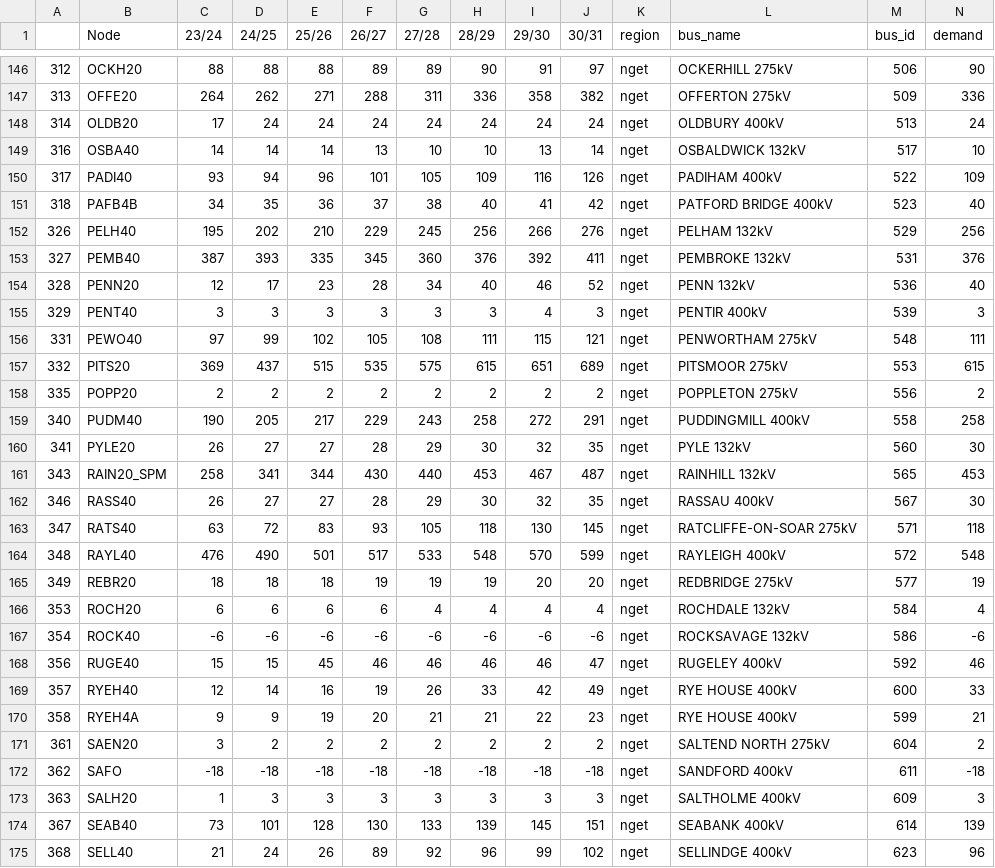
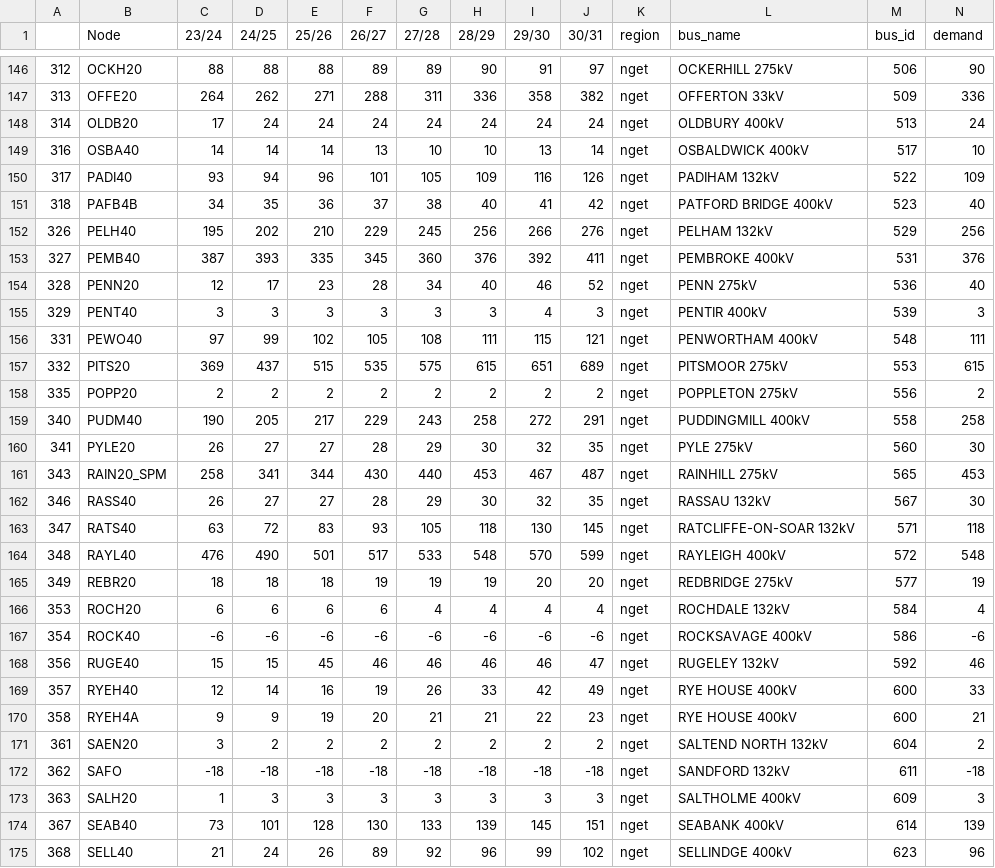
Before and after one commit to codet-glitch/RSAAT, a CSV file: delete/gsp_demand_filtered.csv, drawn as a sheet; only a part is shown, gaps mark what is left out; the diff covers the shown part only.

```diff
--- a/delete/gsp_demand_filtered.csv
+++ b/delete/gsp_demand_filtered.csv
@@ -146,12 +146,12 @@
 312,OCKH20,88,88,88,89,89,90,91,97,nget,OCKERHILL 275kV,506,90
-313,OFFE20,264,262,271,288,311,336,358,382,nget,OFFERTON 275kV,509,336
+313,OFFE20,264,262,271,288,311,336,358,382,nget,OFFERTON 33kV,509,336
 314,OLDB20,17,24,24,24,24,24,24,24,nget,OLDBURY 400kV,513,24
-316,OSBA40,14,14,14,13,10,10,13,14,nget,OSBALDWICK 132kV,517,10
-317,PADI40,93,94,96,101,105,109,116,126,nget,PADIHAM 400kV,522,109
+316,OSBA40,14,14,14,13,10,10,13,14,nget,OSBALDWICK 400kV,517,10
+317,PADI40,93,94,96,101,105,109,116,126,nget,PADIHAM 132kV,522,109
 318,PAFB4B,34,35,36,37,38,40,41,42,nget,PATFORD BRIDGE 400kV,523,40
 326,PELH40,195,202,210,229,245,256,266,276,nget,PELHAM 132kV,529,256
-327,PEMB40,387,393,335,345,360,376,392,411,nget,PEMBROKE 132kV,531,376
-328,PENN20,12,17,23,28,34,40,46,52,nget,PENN 132kV,536,40
+327,PEMB40,387,393,335,345,360,376,392,411,nget,PEMBROKE 400kV,531,376
+328,PENN20,12,17,23,28,34,40,46,52,nget,PENN 275kV,536,40
 329,PENT40,3,3,3,3,3,3,4,3,nget,PENTIR 400kV,539,3
-331,PEWO40,97,99,102,105,108,111,115,121,nget,PENWORTHAM 275kV,548,111
+331,PEWO40,97,99,102,105,108,111,115,121,nget,PENWORTHAM 400kV,548,111
 332,PITS20,369,437,515,535,575,615,651,689,nget,PITSMOOR 275kV,553,615
@@ -159,6 +159,6 @@
 340,PUDM40,190,205,217,229,243,258,272,291,nget,PUDDINGMILL 400kV,558,258
-341,PYLE20,26,27,27,28,29,30,32,35,nget,PYLE 132kV,560,30
-343,RAIN20_SPM,258,341,344,430,440,453,467,487,nget,RAINHILL 132kV,565,453
-346,RASS40,26,27,27,28,29,30,32,35,nget,RASSAU 400kV,567,30
-347,RATS40,63,72,83,93,105,118,130,145,nget,RATCLIFFE-ON-SOAR 275kV,571,118
+341,PYLE20,26,27,27,28,29,30,32,35,nget,PYLE 275kV,560,30
+343,RAIN20_SPM,258,341,344,430,440,453,467,487,nget,RAINHILL 275kV,565,453
+346,RASS40,26,27,27,28,29,30,32,35,nget,RASSAU 132kV,567,30
+347,RATS40,63,72,83,93,105,118,130,145,nget,RATCLIFFE-ON-SOAR 132kV,571,118
 348,RAYL40,476,490,501,517,533,548,570,599,nget,RAYLEIGH 400kV,572,548
@@ -166,8 +166,8 @@
 353,ROCH20,6,6,6,6,4,4,4,4,nget,ROCHDALE 132kV,584,4
-354,ROCK40,-6,-6,-6,-6,-6,-6,-6,-6,nget,ROCKSAVAGE 132kV,586,-6
-356,RUGE40,15,15,45,46,46,46,46,47,nget,RUGELEY 400kV,592,46
+354,ROCK40,-6,-6,-6,-6,-6,-6,-6,-6,nget,ROCKSAVAGE 400kV,586,-6
+356,RUGE40,15,15,45,46,46,46,46,47,nget,RUGELEY 132kV,592,46
 357,RYEH40,12,14,16,19,26,33,42,49,nget,RYE HOUSE 400kV,600,33
-358,RYEH4A,9,9,19,20,21,21,22,23,nget,RYE HOUSE 400kV,599,21
-361,SAEN20,3,2,2,2,2,2,2,2,nget,SALTEND NORTH 275kV,604,2
-362,SAFO,-18,-18,-18,-18,-18,-18,-18,-18,nget,SANDFORD 400kV,611,-18
+358,RYEH4A,9,9,19,20,21,21,22,23,nget,RYE HOUSE 400kV,600,21
+361,SAEN20,3,2,2,2,2,2,2,2,nget,SALTEND NORTH 132kV,604,2
+362,SAFO,-18,-18,-18,-18,-18,-18,-18,-18,nget,SANDFORD 132kV,611,-18
 363,SALH20,1,3,3,3,3,3,3,3,nget,SALTHOLME 400kV,609,3
```
Also changed, not shown: 119 edited cells elsewhere in this file, data/intra_hvdc_etys_2022_curated.csv, delete/all_circuits_year_filtered.csv, 6 other files.
